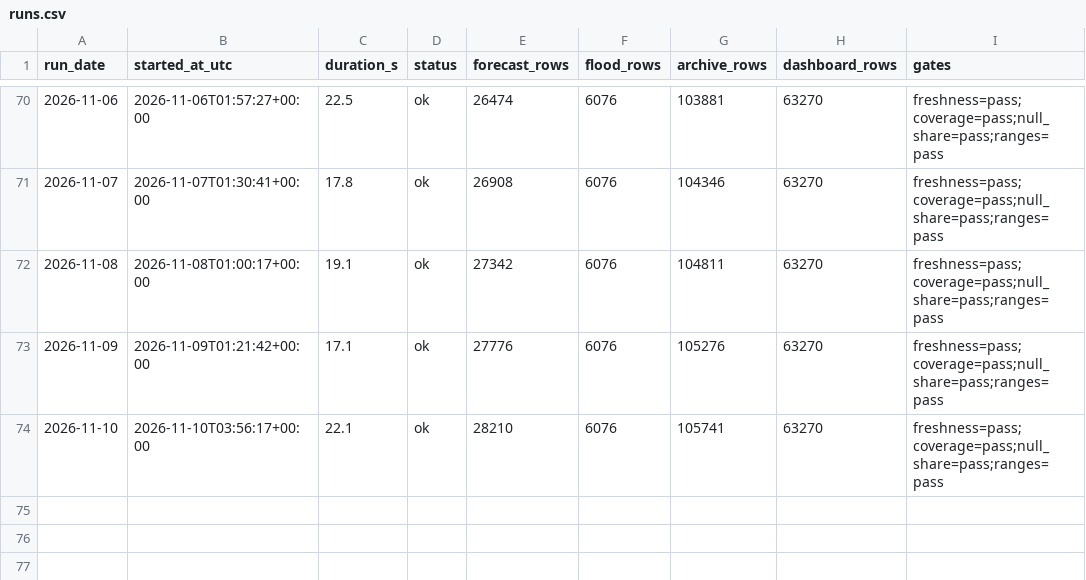
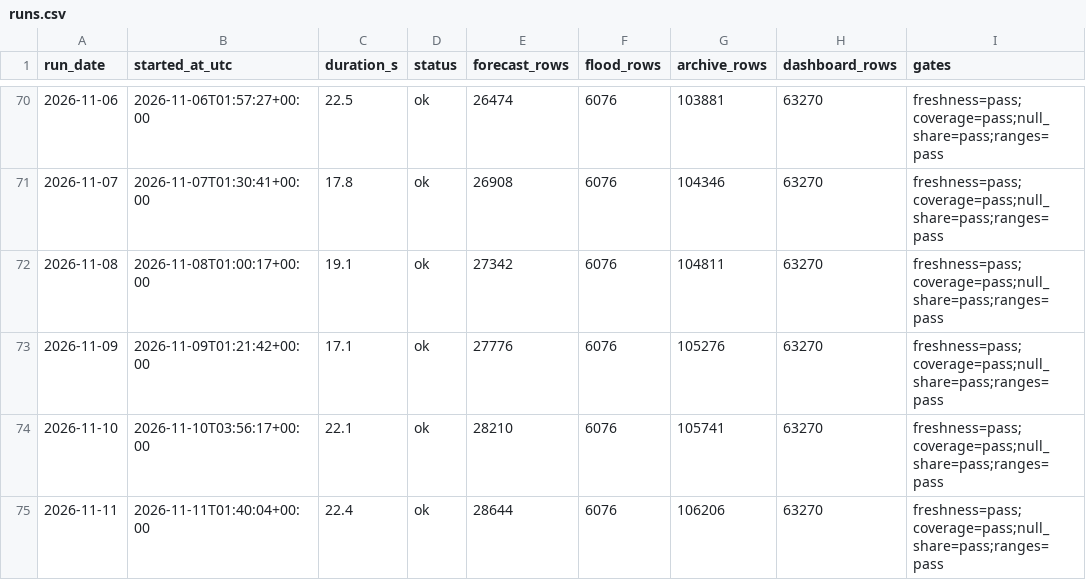
Before and after one commit to Marcus-Chu-Chu/bahaulan, a CSV file: logs/runs.csv, drawn as a sheet; only a part is shown, gaps mark what is left out; the diff names each change by its address in the sheet, - before the commit and + after, or states it on an @@ line.

```diff
--- a/logs/runs.csv
+++ b/logs/runs.csv
+row 75: 2026-11-11 | 2026-11-11T01:40:04+00:00 | 22.4 | ok | 28644 | 6076 | 106206 | 63270 | freshness=pass;coverage=pass;null_share=pass;ranges=pass
```
Also changed, not shown: exports/monthly_normal.csv, exports/river.csv, 4 other files.
